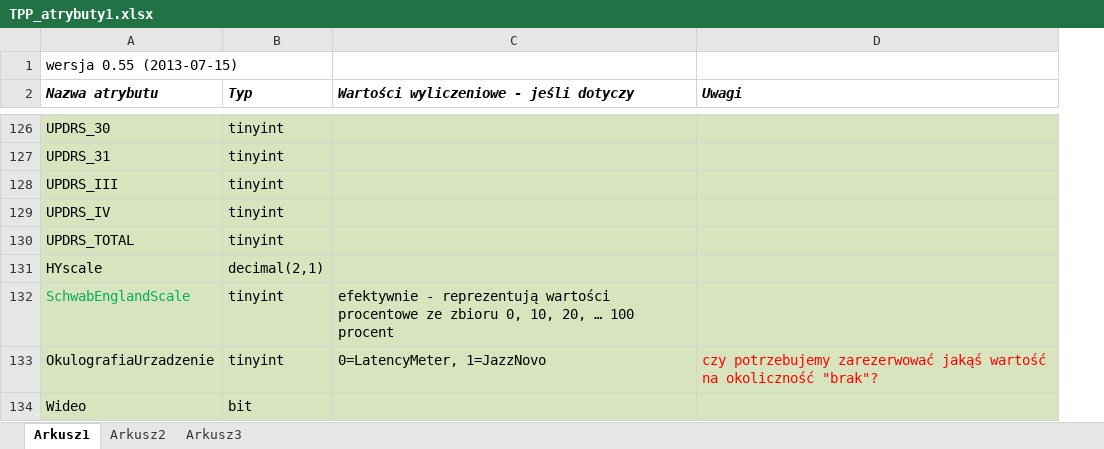
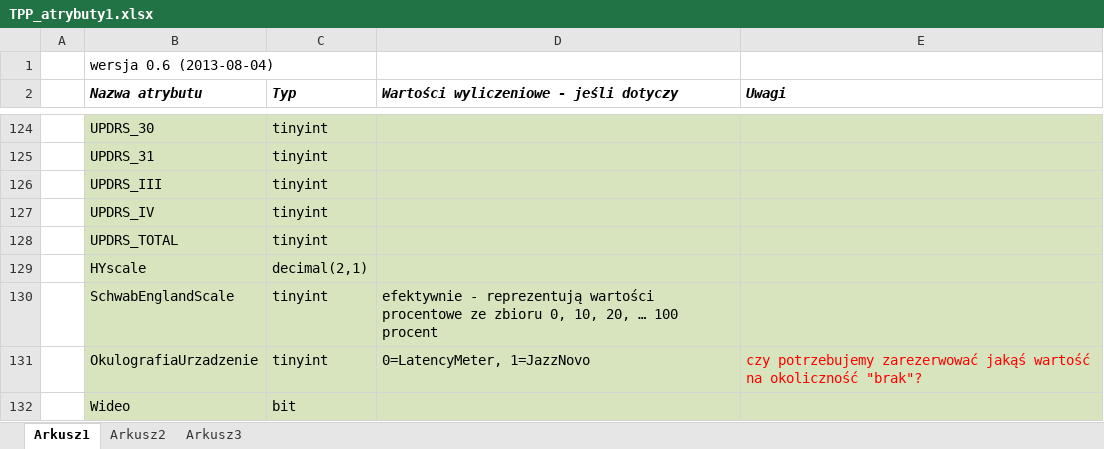
Before and after one commit to mk4me/bdr, an Excel workbook: TPP/dokumenty/TPP_atrybuty1.xlsx, sheet Arkusz1, drawn as a sheet; only a part is shown, gaps mark what is left out; values as stored, in another font and other column widths than the file's, no borders; addresses are those after the commit; the diff covers the shown part only; the diff names each change by its address in the sheet, - before the commit and + after, or states it on an @@ line.

Commit message:
wersja z 4 sierpnia. po feedbacku od dra Szlufika
git-svn-id: https://localhost:8443/svn/bdr@1012 5173494c-6dae-45e1-bfb1-e08744c75a4d

```diff
--- a/TPP/dokumenty/TPP_atrybuty1.xlsx (sheet Arkusz1)
+++ b/TPP/dokumenty/TPP_atrybuty1.xlsx (sheet Arkusz1)
+column A, empty
-B1 (Nazwa atrybutu): wersja 0.55 (2013-07-15)
+B1 (Nazwa atrybutu): wersja 0.6 (2013-08-04)
-B130 text colour: #00B050
+B130 text colour: black
```
Also changed, not shown: 2 added rows, 3 removed rows, 14 moved rows, 7 edited cells and cell formats elsewhere in this sheet.
